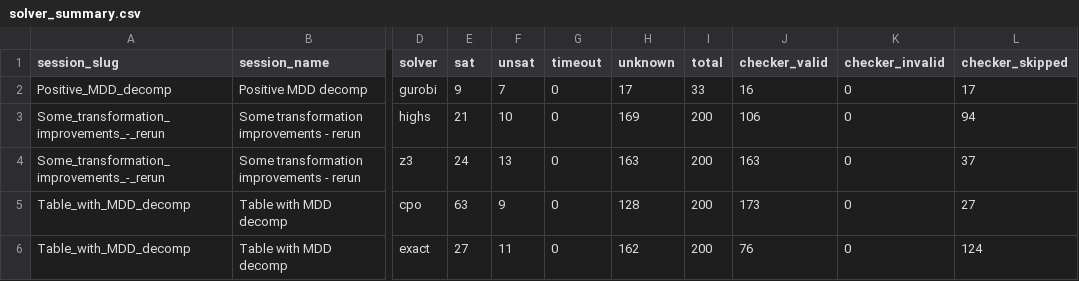
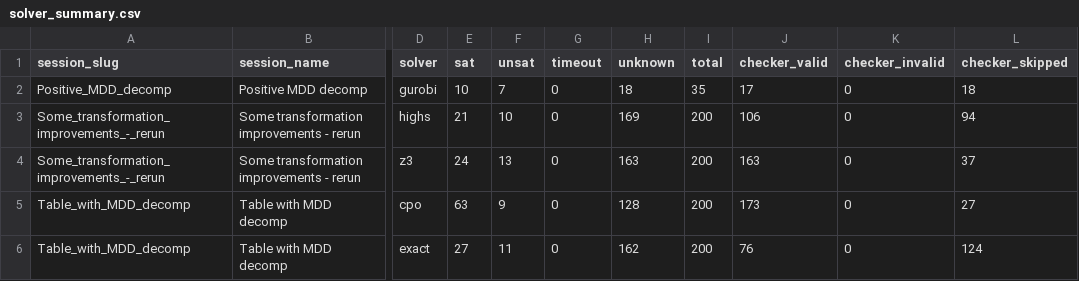
Before and after one commit to ThomSerg/CPMpy-XCSP26-Benchmarks, a CSV file: src/data/solver_summary.csv, drawn as a sheet; only a part is shown, gaps mark what is left out; the diff names each change by its address in the sheet, - before the commit and + after, or states it on an @@ line.

```diff
--- a/src/data/solver_summary.csv
+++ b/src/data/solver_summary.csv
-E2 (sat): 9
+E2 (sat): 10
-H2 (unknown): 17
+H2 (unknown): 18
-I2 (total): 33
+I2 (total): 35
-J2 (checker_valid): 16
+J2 (checker_valid): 17
-L2 (checker_skipped): 17
+L2 (checker_skipped): 18
```
Also changed, not shown: src/data/sessions.csv, 5 other files.
